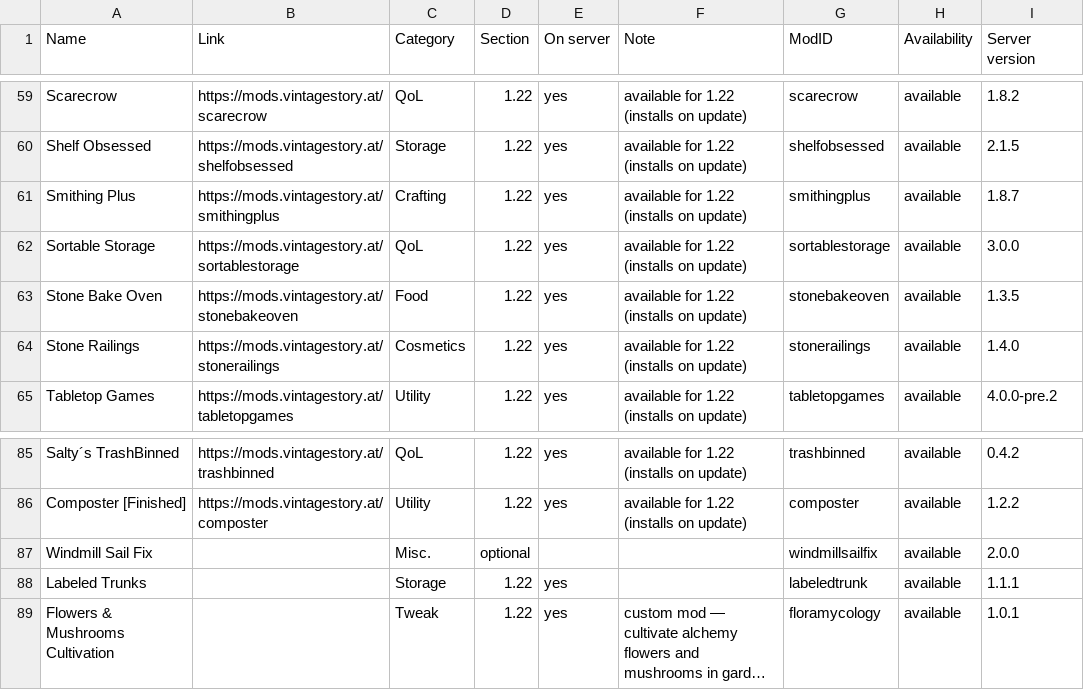
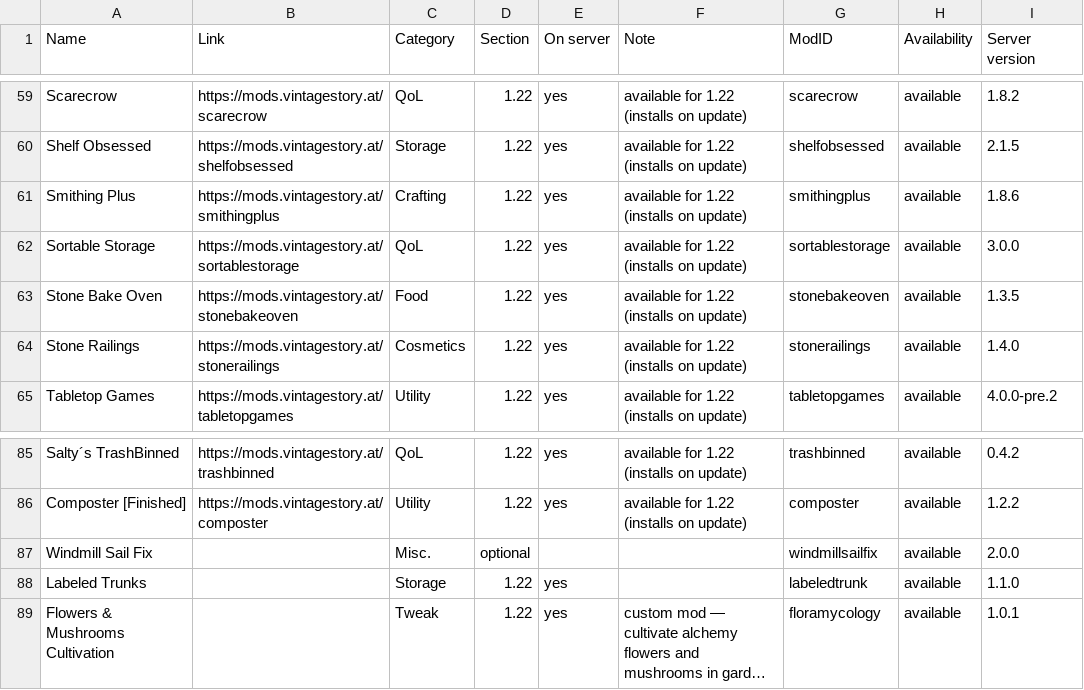
Before and after one commit to ConnyZs/VintageStory, a CSV file: Vintage Story Dashboard Data.csv, drawn as a sheet; only a part is shown, gaps mark what is left out; long unchanged cells end in …; the diff names each change by its address in the sheet, - before the commit and + after, or states it on an @@ line.

```diff
--- a/Vintage Story Dashboard Data.csv
+++ b/Vintage Story Dashboard Data.csv
-I61 (Server version): 1.8.7
+I61 (Server version): 1.8.6
-I88 (Server version): 1.1.1
+I88 (Server version): 1.1.0
```
Also changed, not shown: 1 other file.
